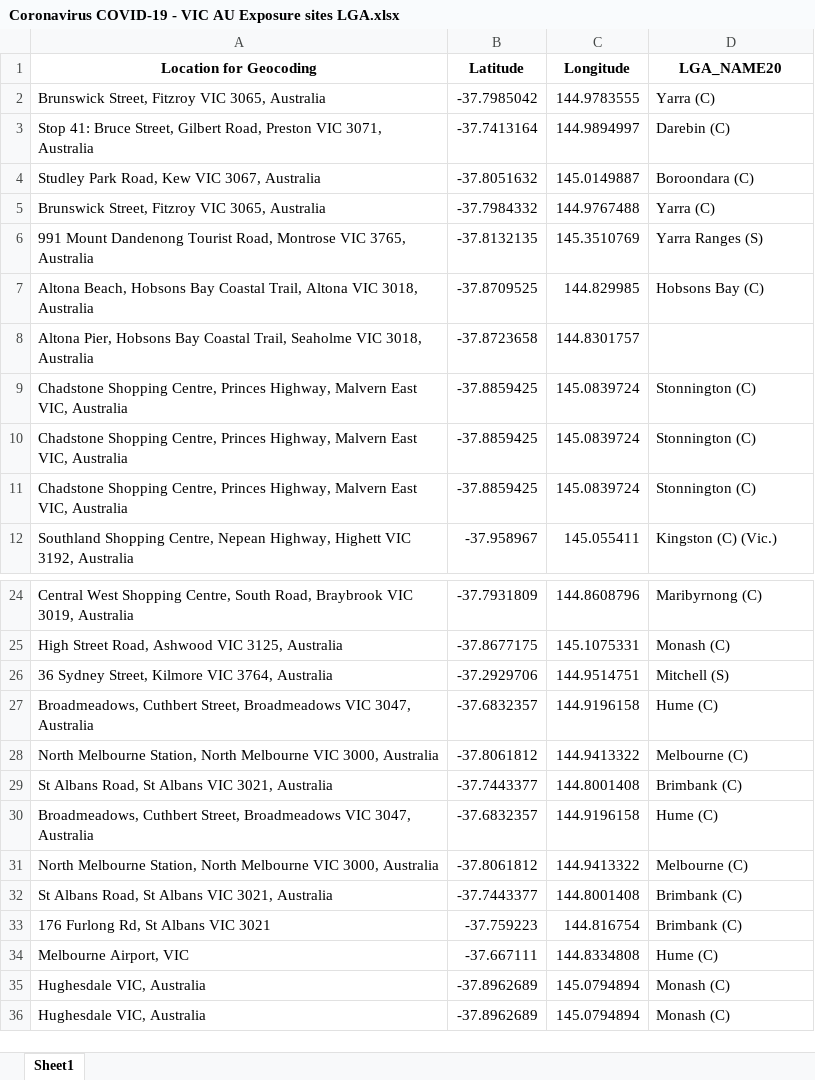
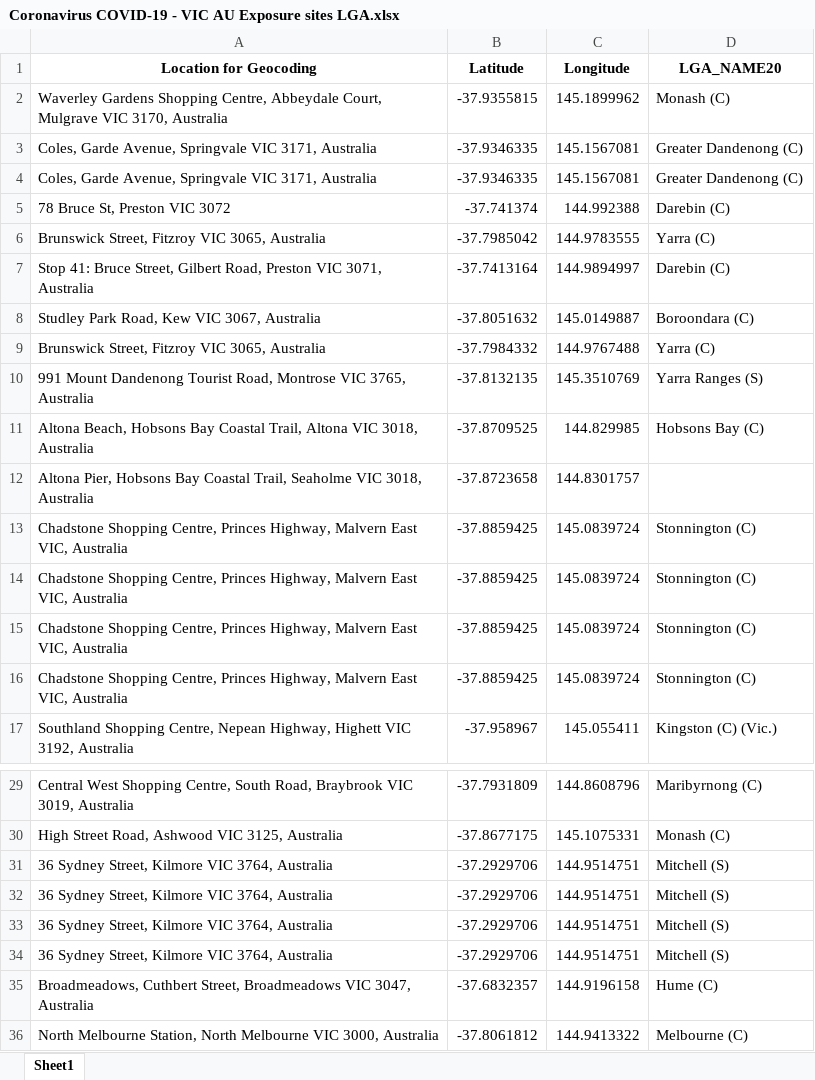
Before and after one commit to Mike-Honey/covid-19-vic-au, an Excel workbook: Coronavirus COVID-19 - VIC AU Exposure sites LGA.xlsx, sheet Sheet1, drawn as a sheet; only a part is shown, gaps mark what is left out; the shorter side is filled out with more unchanged rows; values as stored, in another font and other column widths than the file's, no borders; the diff names each change by its address in the sheet, - before the commit and + after, or states it on an @@ line.

```diff
--- a/Coronavirus COVID-19 - VIC AU Exposure sites LGA.xlsx (sheet Sheet1)
+++ b/Coronavirus COVID-19 - VIC AU Exposure sites LGA.xlsx (sheet Sheet1)
+row 2: Waverley Gardens Shopping Centre, Abbeydale Court, Mulgrave VIC 3170, Australia | -37.9355815 | 145.1899962 | Monash (C)
+row 3: Coles, Garde Avenue, Springvale VIC 3171, Australia | -37.9346335 | 145.1567081 | Greater Dandenong (C)
+row 4: Coles, Garde Avenue, Springvale VIC 3171, Australia | -37.9346335 | 145.1567081 | Greater Dandenong (C)
+row 5: 78 Bruce St, Preston VIC 3072 | -37.741374 | 144.992388 | Darebin (C)
+row 13: Chadstone Shopping Centre, Princes Highway, Malvern East VIC, Australia | -37.8859425 | 145.0839724 | Stonnington (C)
+row 31: 36 Sydney Street, Kilmore VIC 3764, Australia | -37.2929706 | 144.9514751 | Mitchell (S)
+row 32: 36 Sydney Street, Kilmore VIC 3764, Australia | -37.2929706 | 144.9514751 | Mitchell (S)
+row 33: 36 Sydney Street, Kilmore VIC 3764, Australia | -37.2929706 | 144.9514751 | Mitchell (S)
```
Also changed, not shown: Coronavirus COVID-19 - VIC AU Exposure sites.xlsx, 1 other file.
